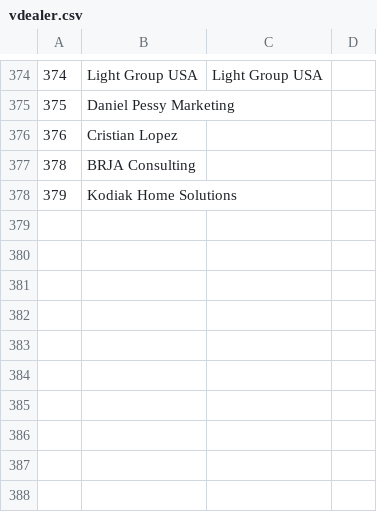
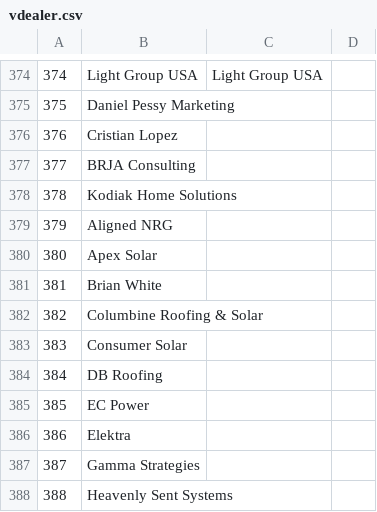
Before and after one commit to Shakezidin/OWE-project, a CSV file: owehub/scripts/dbSchemas/rawData/vdealer.csv, drawn as a sheet; only a part is shown, gaps mark what is left out; the diff names each change by its address in the sheet, - before the commit and + after, or states it on an @@ line.

```diff
--- a/owehub/scripts/dbSchemas/rawData/vdealer.csv
+++ b/owehub/scripts/dbSchemas/rawData/vdealer.csv
@@ column A renumbered between rows 377 and 378 @@
+row 379: 379 | Aligned NRG
+row 380: 380 | Apex Solar
+row 381: 381 | Brian White
+row 382: 382 | Columbine Roofing & Solar
+row 383: 383 | Consumer Solar
+row 384: 384 | DB Roofing
+row 385: 385 | EC Power
+row 386: 386 | Elektra
+row 387: 387 | Gamma Strategies
+row 388: 388 | Heavenly Sent Systems
```
Also changed, not shown: 8 other files.
